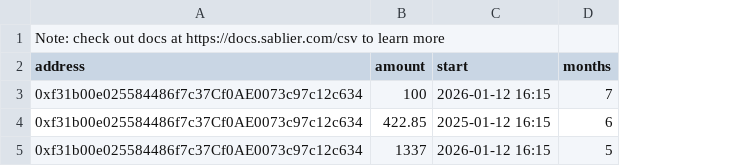
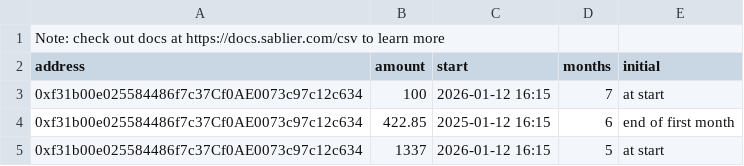
Before and after one commit to sablier-labs/sablier-labs.github.io, a CSV file: templates/monthly-range-template.csv, drawn as a sheet; the diff names each change by its address in the sheet, - before the commit and + after, or states it on an @@ line.

Commit message:
chore: update csv templates

```diff
--- a/templates/monthly-range-template.csv
+++ b/templates/monthly-range-template.csv
+column E (initial), rows 3-5: at start | end of first month | at start
```
Also changed, not shown: templates/unlockCliff-duration-template.csv, templates/unlockCliff-range-template.csv.
